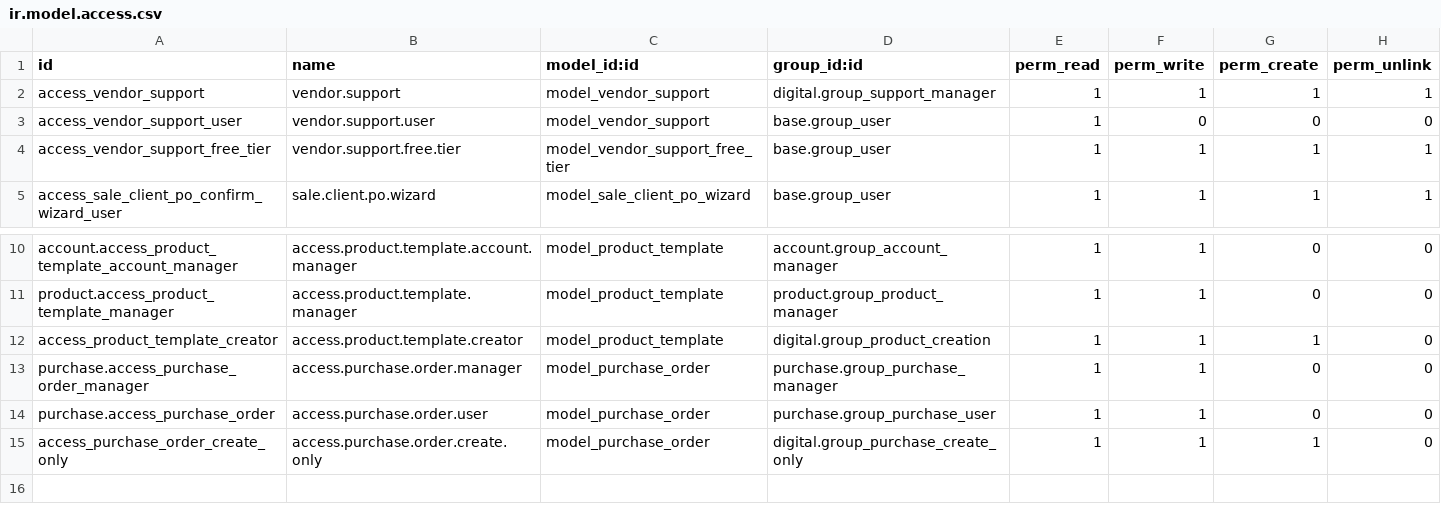
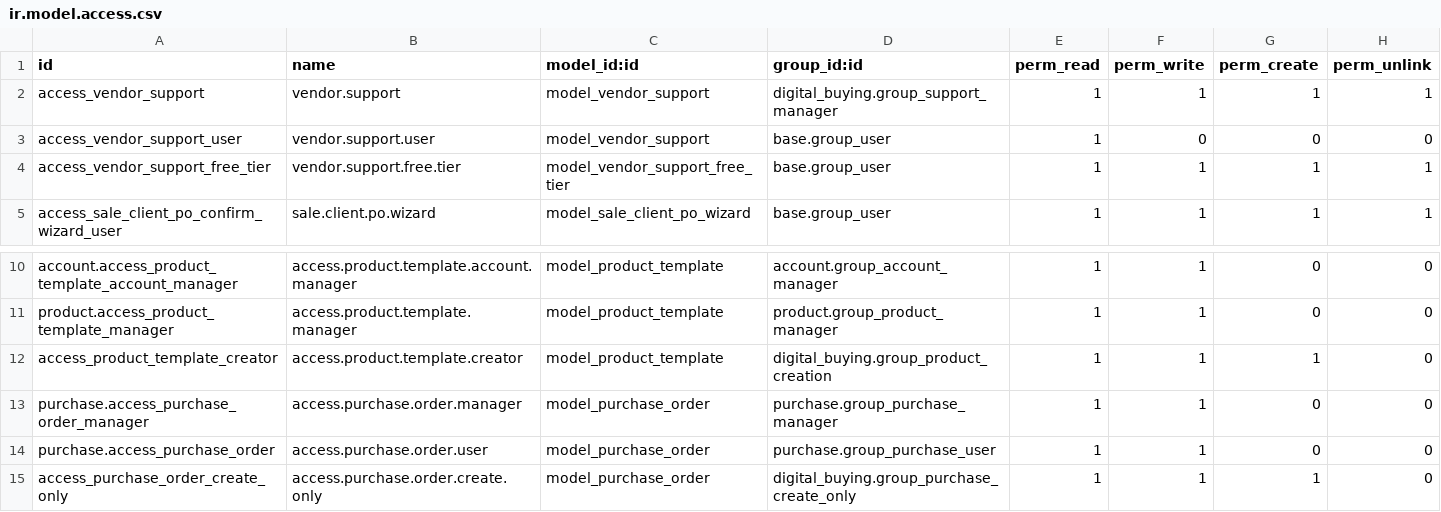
Before and after one commit to mlahlou-aeon/addons_digital, a CSV file: digital_buying/security/ir.model.access.csv (was digital/security/ir.model.access.csv), drawn as a sheet; only a part is shown, gaps mark what is left out.

```diff
--- a/digital/security/ir.model.access.csv
+++ b/digital_buying/security/ir.model.access.csv
@@ -1,3 +1,3 @@
 id,name,model_id:id,group_id:id,perm_read,perm_write,perm_create,perm_unlink
-access_vendor_support,vendor.support,model_vendor_support,digital.group_support_manager,1,1,1,1
+access_vendor_support,vendor.support,model_vendor_support,digital_buying.group_support_manager,1,1,1,1
 access_vendor_support_user,vendor.support.user,model_vendor_support,base.group_user,1,0,0,0
@@ -11,5 +11,5 @@ account.access_product_template_account_manager,access.product.template.account.
 product.access_product_template_manager,access.product.template.manager,model_product_template,product.group_product_manager,1,1,0,0
-access_product_template_creator,access.product.template.creator,model_product_template,digital.group_product_creation,1,1,1,0
+access_product_template_creator,access.product.template.creator,model_product_template,digital_buying.group_product_creation,1,1,1,0
 purchase.access_purchase_order_manager,access.purchase.order.manager,model_purchase_order,purchase.group_purchase_manager,1,1,0,0
 purchase.access_purchase_order,access.purchase.order.user,model_purchase_order,purchase.group_purchase_user,1,1,0,0
-access_purchase_order_create_only,access.purchase.order.create.only,model_purchase_order,digital.group_purchase_create_only,1,1,1,0
+access_purchase_order_create_only,access.purchase.order.create.only,model_purchase_order,digital_buying.group_purchase_create_only,1,1,1,0
```
Also changed, not shown: 26 other files.
